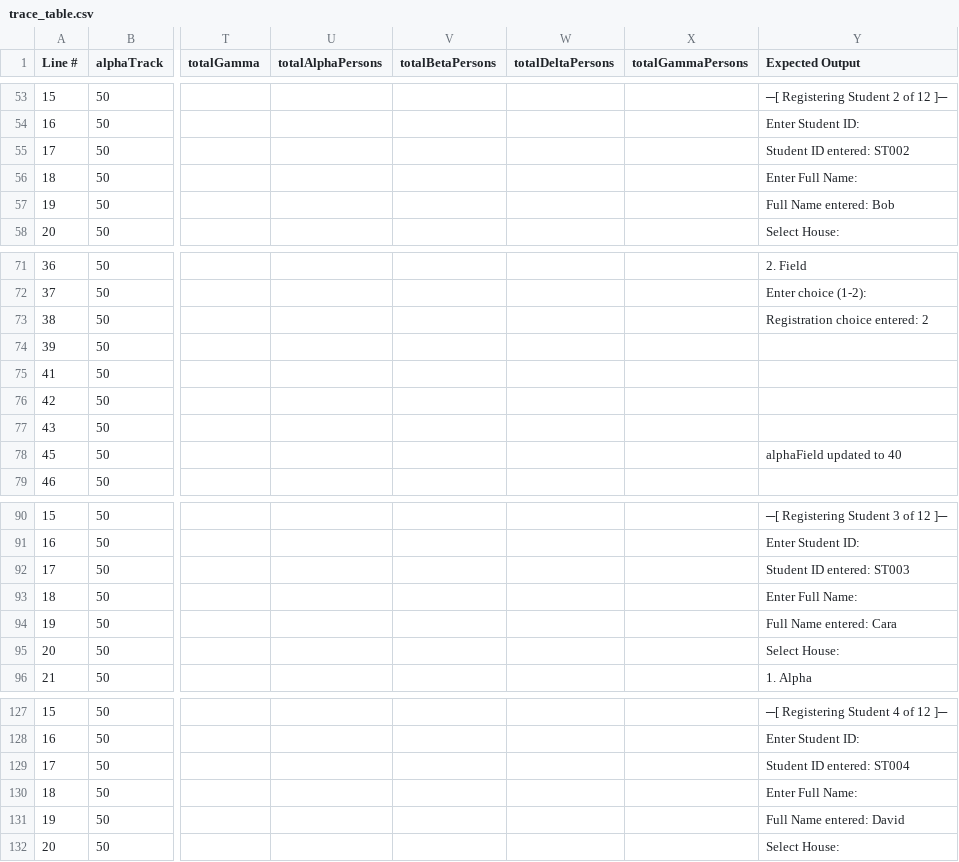
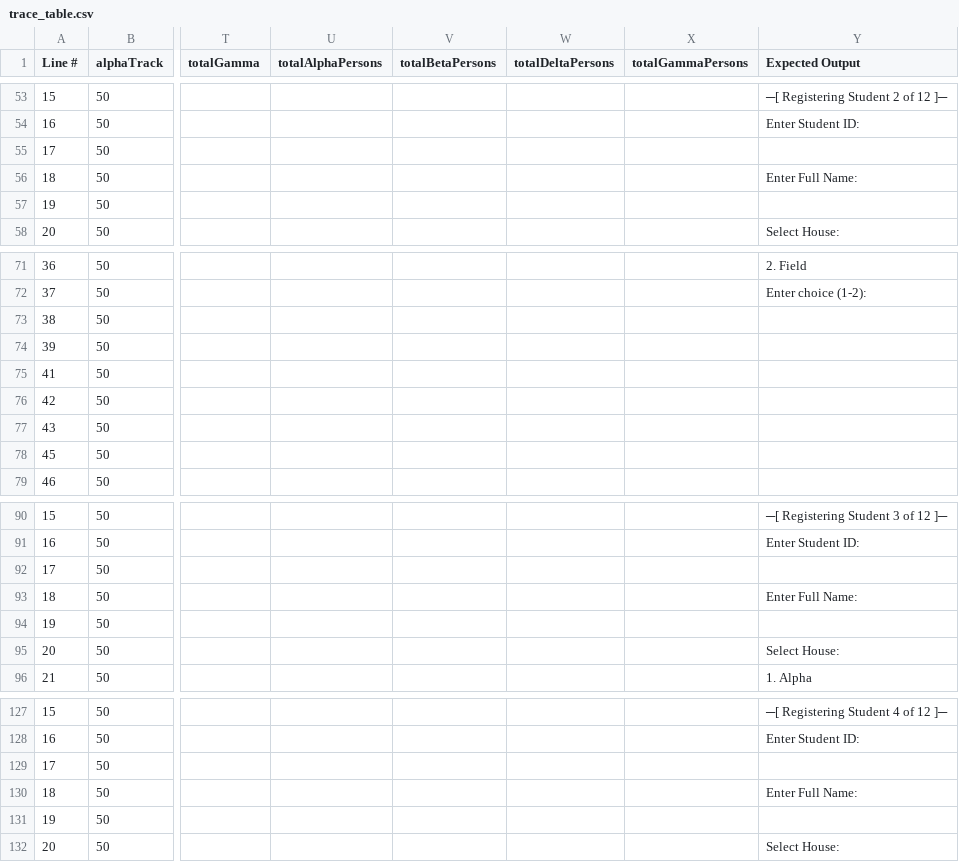
Before and after one commit to SpaceScripter/Pascal-LAB, a CSV file: Python tracers/trace_table.csv, drawn as a sheet; only a part is shown, gaps mark what is left out; the diff covers the shown part only; the diff names each change by its address in the sheet, - before the commit and + after, or states it on an @@ line.

```diff
--- a/Python tracers/trace_table.csv
+++ b/Python tracers/trace_table.csv
-Y55 (Expected Output): Student ID entered: ST002
+Y55 (Expected Output): (empty)
-Y57 (Expected Output): Full Name entered: Bob
+Y57 (Expected Output): (empty)
-Y73 (Expected Output): Registration choice entered: 2
+Y73 (Expected Output): (empty)
-Y78 (Expected Output): alphaField updated to 40
+Y78 (Expected Output): (empty)
-Y92 (Expected Output): Student ID entered: ST003
+Y92 (Expected Output): (empty)
-Y94 (Expected Output): Full Name entered: Cara
+Y94 (Expected Output): (empty)
-Y129 (Expected Output): Student ID entered: ST004
+Y129 (Expected Output): (empty)
-Y131 (Expected Output): Full Name entered: David
+Y131 (Expected Output): (empty)
```
Also changed, not shown: 60 edited cells elsewhere in this file, 1 other file.
